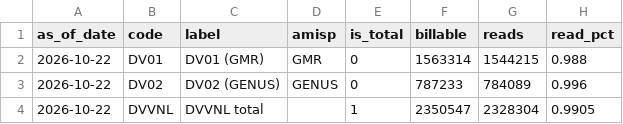
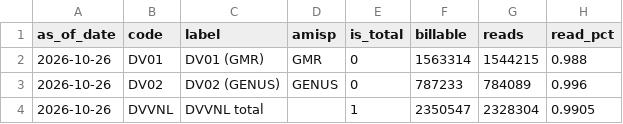
Before and after one commit to dvvnl-smart-meter-review/dvvnl-smart-meter-review.github.io, a CSV file: data/billing_latest.csv, drawn as a sheet; only a part is shown; the diff names each change by its address in the sheet, - before the commit and + after, or states it on an @@ line.

```diff
--- a/data/billing_latest.csv
+++ b/data/billing_latest.csv
-A2:A4 (as_of_date): 2026-10-22
+A2:A4 (as_of_date): 2026-10-26
```
Also changed, not shown: data/billing_trend.csv, data/kpi_daily.csv, 3 other files.
